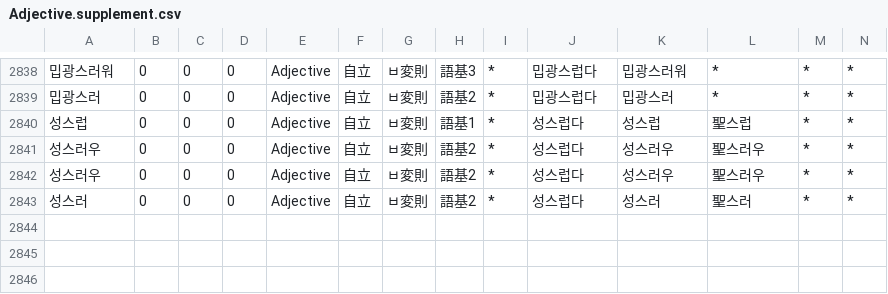
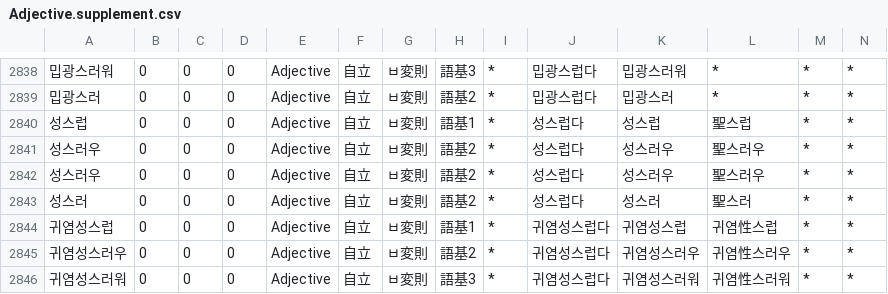
Before and after one commit to okikirmui/handic, a CSV file: seed/Adjective.supplement.csv, drawn as a sheet; only a part is shown, gaps mark what is left out; rows hold the shown columns only; the diff names each change by its address in the sheet, - before the commit and + after, or states it on an @@ line.

```diff
--- a/seed/Adjective.supplement.csv
+++ b/seed/Adjective.supplement.csv
+row 2844: 귀염성스럽 | 0 | 0 | 0 | Adjective | 自立 | ㅂ変則 | 語基1 | * | 귀염성스럽다 | 귀염성스럽 | 귀염性스럽 | * | *
+row 2845: 귀염성스러우 | 0 | 0 | 0 | Adjective | 自立 | ㅂ変則 | 語基2 | * | 귀염성스럽다 | 귀염성스러우 | 귀염性스러우 | * | *
+row 2846: 귀염성스러워 | 0 | 0 | 0 | Adjective | 自立 | ㅂ変則 | 語基3 | * | 귀염성스럽다 | 귀염성스러워 | 귀염性스러워 | * | *
```
Also changed, not shown: seed/Adverb.csv, seed/Ending.csv, 4 other files.
